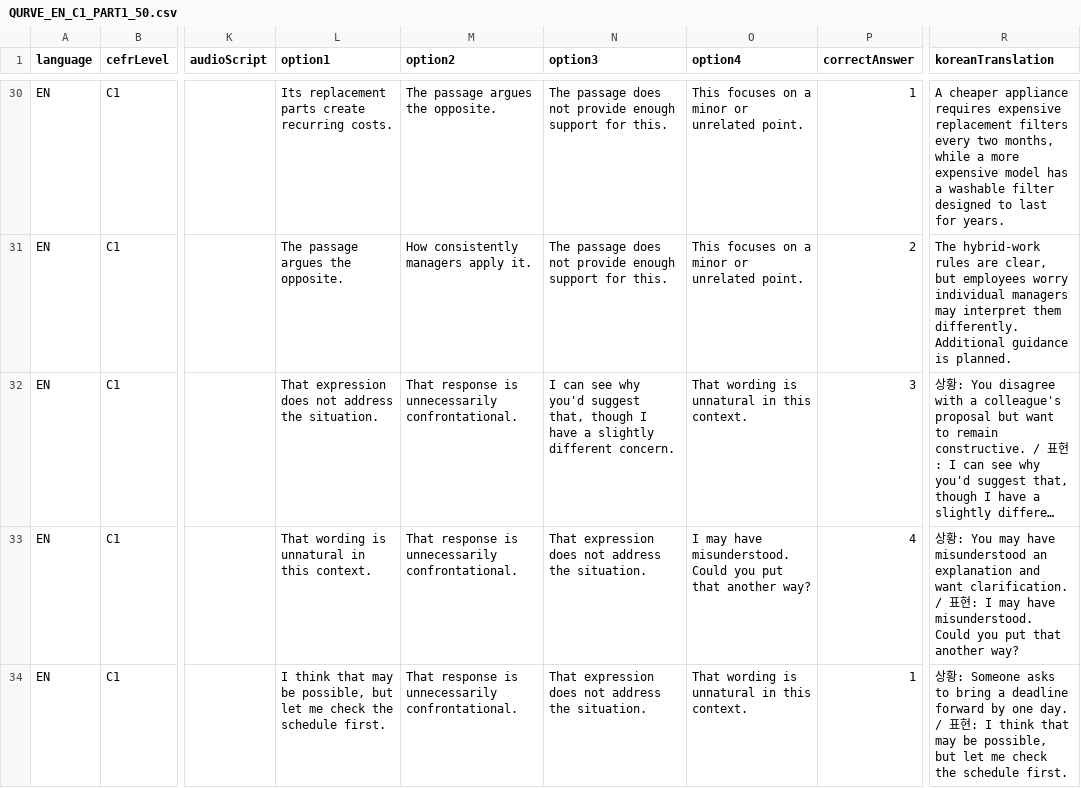
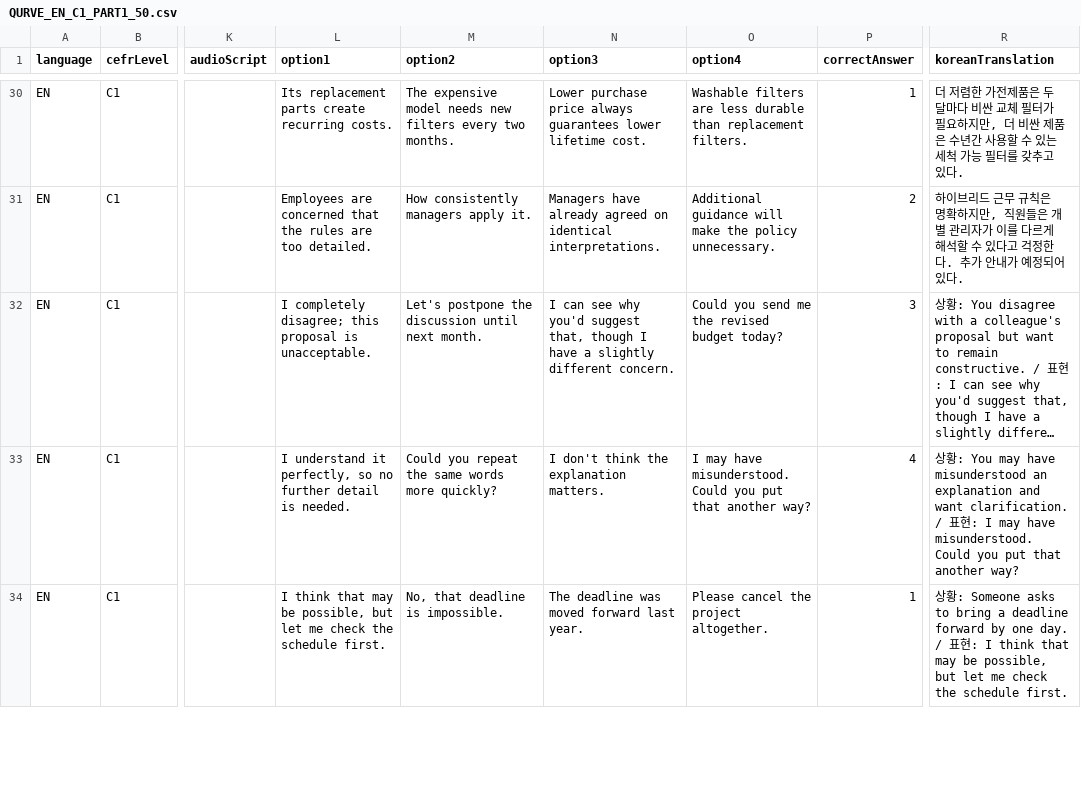
Before and after one commit to Quad-team05/qurve-backend, a CSV file: src/main/resources/data/problems/QURVE_EN_C1_PART1_50.csv, drawn as a sheet; only a part is shown, gaps mark what is left out; long unchanged cells end in …; the diff covers the shown part only; the diff names each change by its address in the sheet, - before the commit and + after, or states it on an @@ line.

```diff
--- a/src/main/resources/data/problems/QURVE_EN_C1_PART1_50.csv
+++ b/src/main/resources/data/problems/QURVE_EN_C1_PART1_50.csv
-M30 (option2): The passage argues the opposite.
+M30 (option2): The expensive model needs new filters every two months.
-N30 (option3): The passage does not provide enough support for this.
+N30 (option3): Lower purchase price always guarantees lower lifetime cost.
-O30 (option4): This focuses on a minor or unrelated point.
+O30 (option4): Washable filters are less durable than replacement filters.
-R30 (koreanTranslation): A cheaper appliance requires expensive replacement filters every two months, while a more expensive model has a washable filter designed to last for years.
+R30 (koreanTranslation): 더 저렴한 가전제품은 두 달마다 비싼 교체 필터가 필요하지만, 더 비싼 제품은 수년간 사용할 수 있는 세척 가능 필터를 갖추고 있다.
-L31 (option1): The passage argues the opposite.
+L31 (option1): Employees are concerned that the rules are too detailed.
-N31 (option3): The passage does not provide enough support for this.
+N31 (option3): Managers have already agreed on identical interpretations.
-O31 (option4): This focuses on a minor or unrelated point.
+O31 (option4): Additional guidance will make the policy unnecessary.
-R31 (koreanTranslation): The hybrid-work rules are clear, but employees worry individual managers may interpret them differently. Additional guidance is planned.
+R31 (koreanTranslation): 하이브리드 근무 규칙은 명확하지만, 직원들은 개별 관리자가 이를 다르게 해석할 수 있다고 걱정한다. 추가 안내가 예정되어 있다.
-L32 (option1): That expression does not address the situation.
+L32 (option1): I completely disagree; this proposal is unacceptable.
-M32 (option2): That response is unnecessarily confrontational.
+M32 (option2): Let's postpone the discussion until next month.
-O32 (option4): That wording is unnatural in this context.
+O32 (option4): Could you send me the revised budget today?
-L33 (option1): That wording is unnatural in this context.
+L33 (option1): I understand it perfectly, so no further detail is needed.
-M33 (option2): That response is unnecessarily confrontational.
+M33 (option2): Could you repeat the same words more quickly?
-N33 (option3): That expression does not address the situation.
+N33 (option3): I don't think the explanation matters.
-M34 (option2): That response is unnecessarily confrontational.
+M34 (option2): No, that deadline is impossible.
-N34 (option3): That expression does not address the situation.
+N34 (option3): The deadline was moved forward last year.
-O34 (option4): That wording is unnatural in this context.
+O34 (option4): Please cancel the project altogether.
```
Also changed, not shown: 83 edited cells elsewhere in this file, src/main/resources/data/problems/QURVE_EN_C1_PART2_50.csv, 1 other file.
